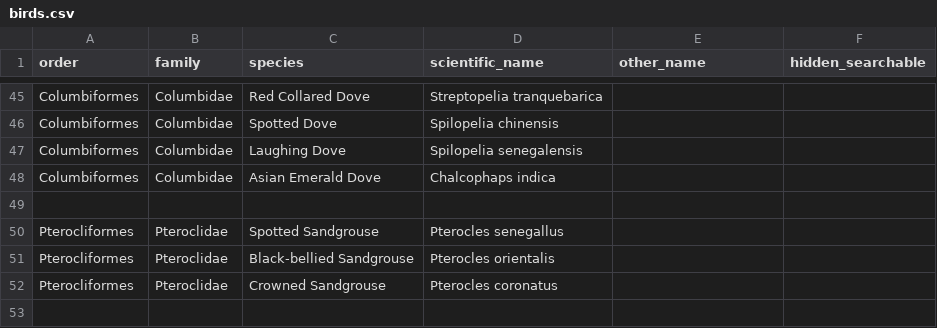
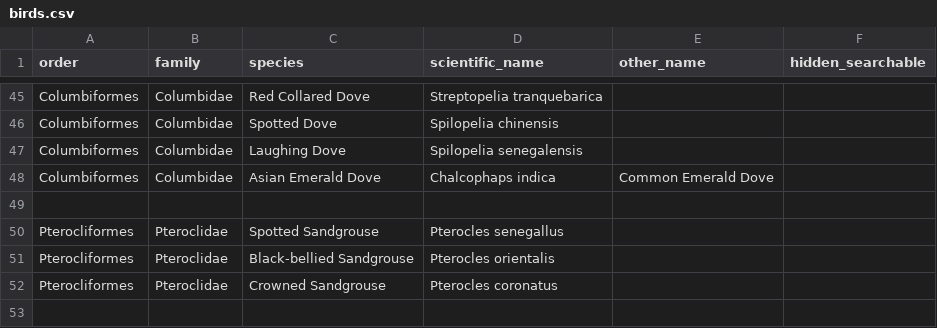
Before and after one commit to forgetmelot/forgetmelot.github.io, a CSV file: birds.csv, drawn as a sheet; only a part is shown, gaps mark what is left out.

```diff
--- a/birds.csv
+++ b/birds.csv
@@ -47,3 +47,3 @@ Columbiformes,Columbidae,Spotted Dove,Spilopelia chinensis,
 Columbiformes,Columbidae,Laughing Dove,Spilopelia senegalensis,
-Columbiformes,Columbidae,Asian Emerald Dove,Chalcophaps indica,
+Columbiformes,Columbidae,Asian Emerald Dove,Chalcophaps indica,Common Emerald Dove
 
```
Also changed, not shown: 4 other files.
